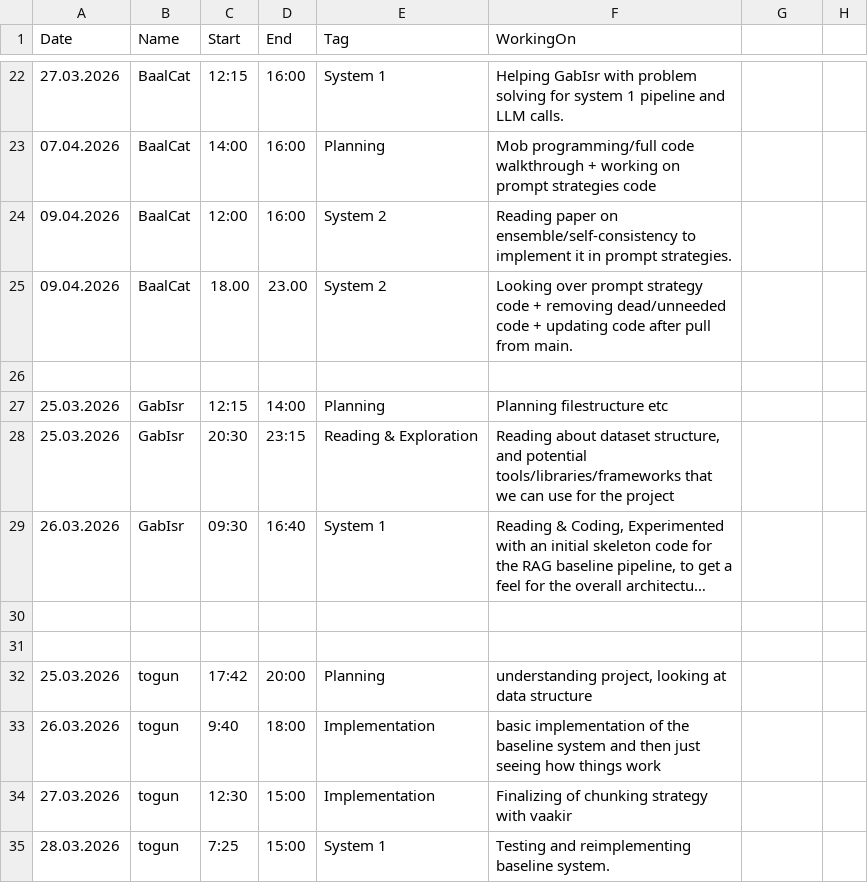
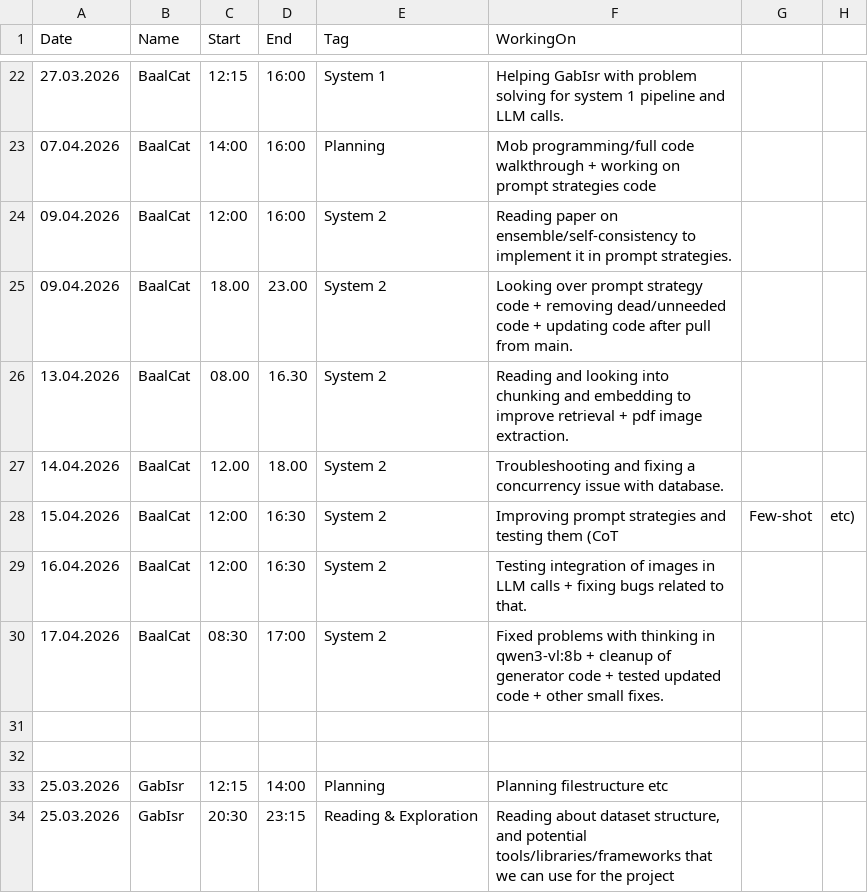
Before and after one commit to Vaakir/mRAG_on_MMDocIR, a CSV file: info/hours.csv, drawn as a sheet; only a part is shown, gaps mark what is left out; the shorter side is filled out with more unchanged rows; long unchanged cells end in …; the diff names each change by its address in the sheet, - before the commit and + after, or states it on an @@ line.

```diff
--- a/info/hours.csv
+++ b/info/hours.csv
+row 26: 13.04.2026 | BaalCat | 08.00 | 16.30 | System 2 | Reading and looking into chunking and embedding to improve retrieval + pdf image extraction.
+row 27: 14.04.2026 | BaalCat | 12.00 | 18.00 | System 2 | Troubleshooting and fixing a concurrency issue with database.
+row 28: 15.04.2026 | BaalCat | 12:00 | 16:30 | System 2 | Improving prompt strategies and testing them (CoT | Few-shot | etc)
+row 29: 16.04.2026 | BaalCat | 12:00 | 16:30 | System 2 | Testing integration of images in LLM calls + fixing bugs related to that.
+row 30: 17.04.2026 | BaalCat | 08:30 | 17:00 | System 2 | Fixed problems with thinking in qwen3-vl:8b + cleanup of generator code + tested updated code + other small fixes.
+row 31: (empty)
```
Also changed, not shown: 11 other files.
